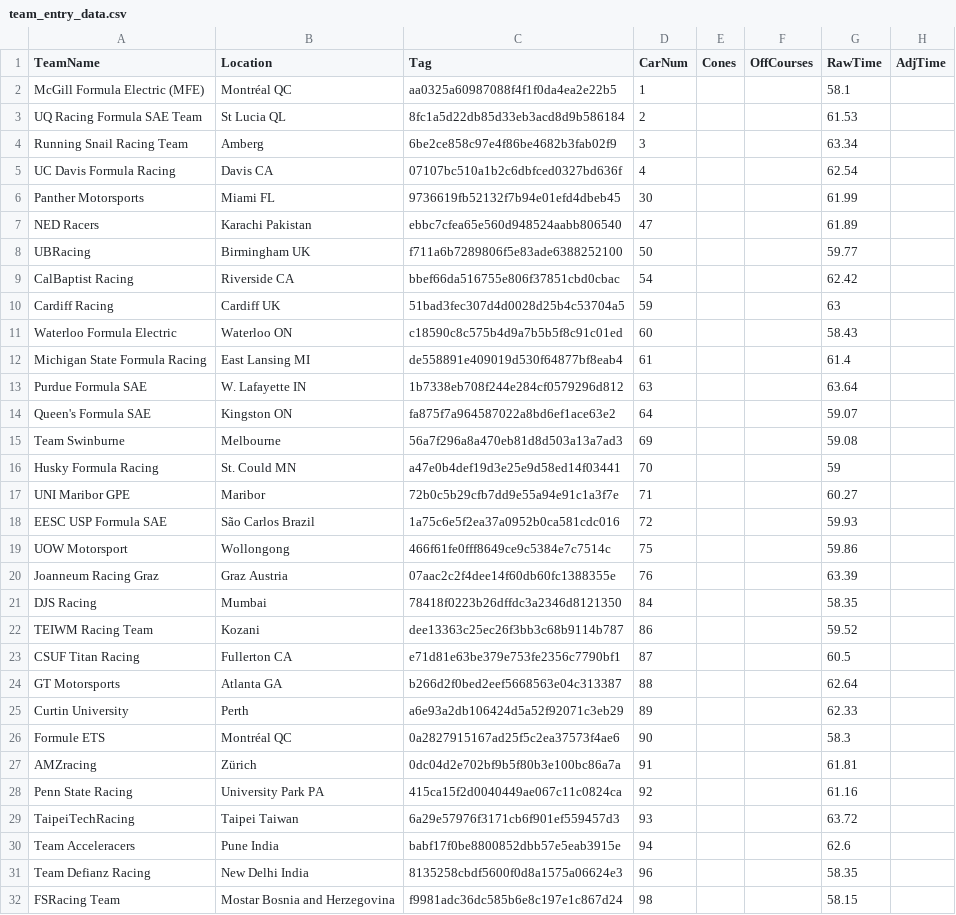
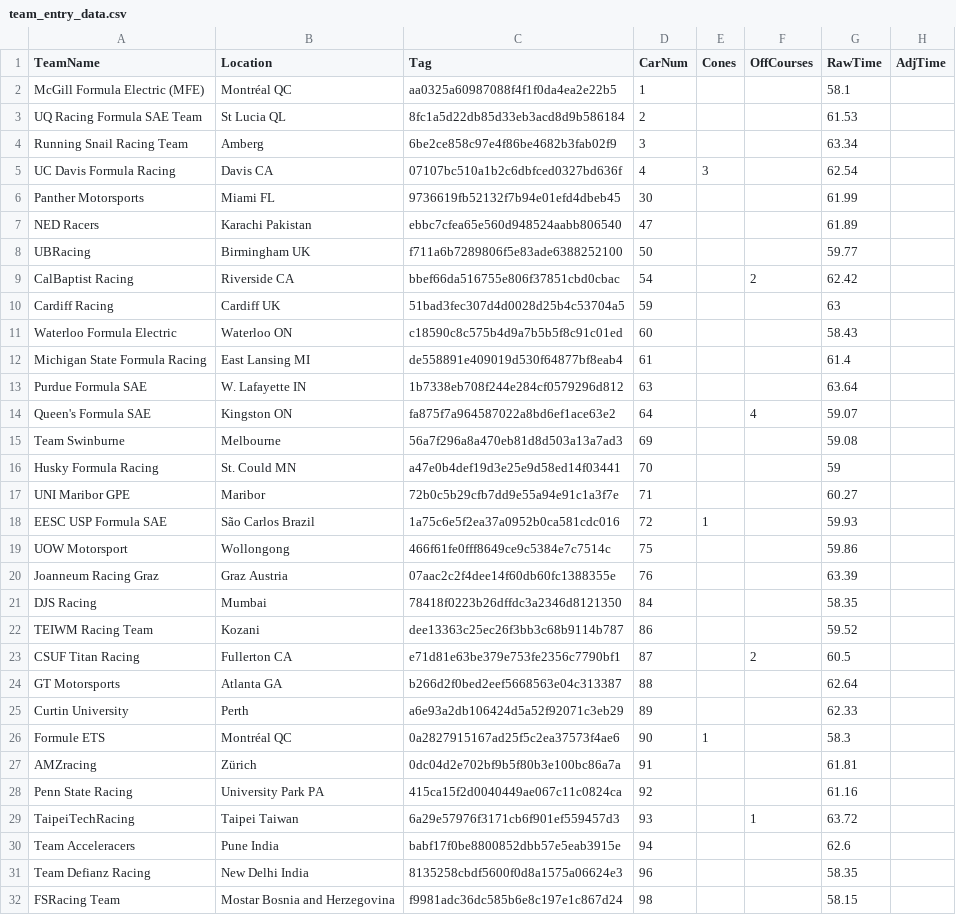
Before and after one commit to runningman260/Autocross_TimingControl, a CSV file: TimingControlWebUI/team_entry_data.csv, drawn as a sheet; only a part is shown; the diff covers the shown part only.

Commit message:
fixing tests.py db path, fixing cones column, adding some cones and offcourses to test data

```diff
--- a/TimingControlWebUI/team_entry_data.csv
+++ b/TimingControlWebUI/team_entry_data.csv
@@ -4,3 +4,3 @@ UQ Racing Formula SAE Team,St Lucia  QL,8fc1a5d22db85d33eb3acd8d9b586184,2,,,61.
 Running Snail Racing Team,Amberg,6be2ce858c97e4f86be4682b3fab02f9,3,,,63.34,
-UC Davis Formula Racing,Davis  CA,07107bc510a1b2c6dbfced0327bd636f,4,,,62.54,
+UC Davis Formula Racing,Davis  CA,07107bc510a1b2c6dbfced0327bd636f,4,3,,62.54,
 Panther Motorsports,Miami  FL,9736619fb52132f7b94e01efd4dbeb45,30,,,61.99,
@@ -8,3 +8,3 @@ NED Racers,Karachi  Pakistan,ebbc7cfea65e560d948524aabb806540,47,,,61.89,
 UBRacing,Birmingham  UK,f711a6b7289806f5e83ade6388252100,50,,,59.77,
-CalBaptist Racing,Riverside  CA,bbef66da516755e806f37851cbd0cbac,54,,,62.42,
+CalBaptist Racing,Riverside  CA,bbef66da516755e806f37851cbd0cbac,54,,2,62.42,
 Cardiff Racing,Cardiff  UK,51bad3fec307d4d0028d25b4c53704a5,59,,,63,
@@ -13,3 +13,3 @@ Michigan State Formula Racing,East Lansing  MI,de558891e409019d530f64877bf8eab4,
 Purdue Formula SAE,W. Lafayette  IN,1b7338eb708f244e284cf0579296d812,63,,,63.64,
-Queen's Formula SAE,Kingston  ON,fa875f7a964587022a8bd6ef1ace63e2,64,,,59.07,
+Queen's Formula SAE,Kingston  ON,fa875f7a964587022a8bd6ef1ace63e2,64,,4,59.07,
 Team Swinburne,Melbourne,56a7f296a8a470eb81d8d503a13a7ad3,69,,,59.08,
@@ -17,3 +17,3 @@ Husky Formula Racing,St. Could  MN,a47e0b4def19d3e25e9d58ed14f03441,70,,,59,
 UNI Maribor GPE,Maribor,72b0c5b29cfb7dd9e55a94e91c1a3f7e,71,,,60.27,
-EESC USP Formula SAE,São Carlos  Brazil,1a75c6e5f2ea37a0952b0ca581cdc016,72,,,59.93,
+EESC USP Formula SAE,São Carlos  Brazil,1a75c6e5f2ea37a0952b0ca581cdc016,72,1,,59.93,
 UOW Motorsport,Wollongong,466f61fe0fff8649ce9c5384e7c7514c,75,,,59.86,
@@ -22,9 +22,9 @@ DJS Racing,Mumbai,78418f0223b26dffdc3a2346d8121350,84,,,58.35,
 TEIWM Racing Team,Kozani,dee13363c25ec26f3bb3c68b9114b787,86,,,59.52,
-CSUF Titan Racing,Fullerton  CA,e71d81e63be379e753fe2356c7790bf1,87,,,60.5,
+CSUF Titan Racing,Fullerton  CA,e71d81e63be379e753fe2356c7790bf1,87,,2,60.5,
 GT Motorsports,Atlanta  GA,b266d2f0bed2eef5668563e04c313387,88,,,62.64,
 Curtin University,Perth,a6e93a2db106424d5a52f92071c3eb29,89,,,62.33,
-Formule ETS,Montréal  QC,0a2827915167ad25f5c2ea37573f4ae6,90,,,58.3,
+Formule ETS,Montréal  QC,0a2827915167ad25f5c2ea37573f4ae6,90,1,,58.3,
 AMZracing,Zürich,0dc04d2e702bf9b5f80b3e100bc86a7a,91,,,61.81,
 Penn State Racing,University Park  PA,415ca15f2d0040449ae067c11c0824ca,92,,,61.16,
-TaipeiTechRacing,Taipei  Taiwan,6a29e57976f3171cb6f901ef559457d3,93,,,63.72,
+TaipeiTechRacing,Taipei  Taiwan,6a29e57976f3171cb6f901ef559457d3,93,,1,63.72,
 Team Acceleracers,Pune  India,babf17f0be8800852dbb57e5eab3915e,94,,,62.6,
```
Also changed, not shown: 9 edited cells elsewhere in this file, 2 other files.
